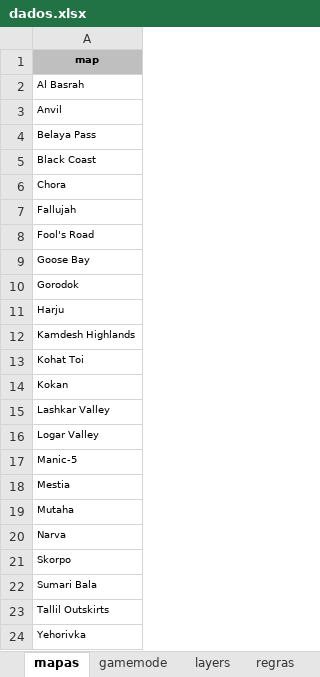
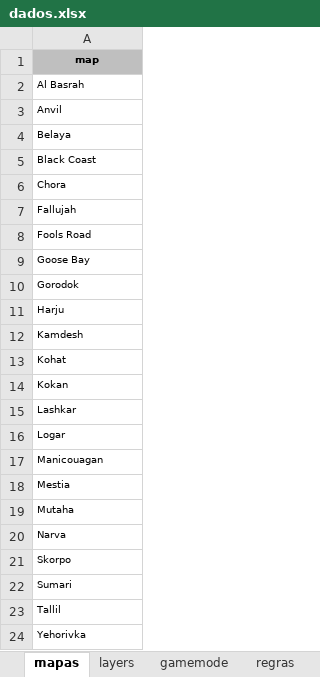
Before and after one commit to byander/squad-admin-js, an Excel workbook: database/dados.xlsx, sheet mapas, drawn as a sheet; values as stored, in another font and other column widths than the file's, no borders; the diff names each change by its address in the sheet, - before the commit and + after, or states it on an @@ line.

```diff
--- a/database/dados.xlsx (sheet mapas)
+++ b/database/dados.xlsx (sheet mapas)
@@ sheet tab order changed: mapas | layers | gamemode | regras @@
-A4: Belaya Pass
+A4: Belaya
-A8: Fool's Road
+A8: Fools Road
-A12: Kamdesh Highlands
+A12: Kamdesh
-A13: Kohat Toi
+A13: Kohat
-A15: Lashkar Valley
+A15: Lashkar
-A16: Logar Valley
+A16: Logar
-A17: Manic-5
+A17: Manicouagan
-A22: Sumari Bala
+A22: Sumari
-A23: Tallil Outskirts
+A23: Tallil
```
Also changed, not shown: sheet layers, sheet gamemode, sheet regras, 3 other files.
